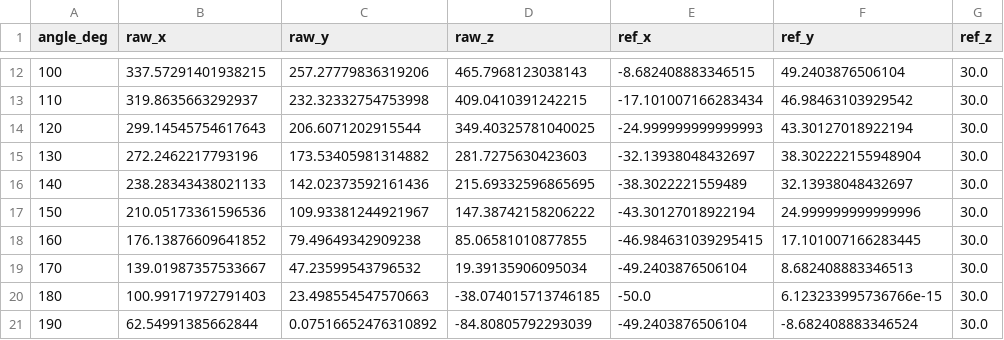
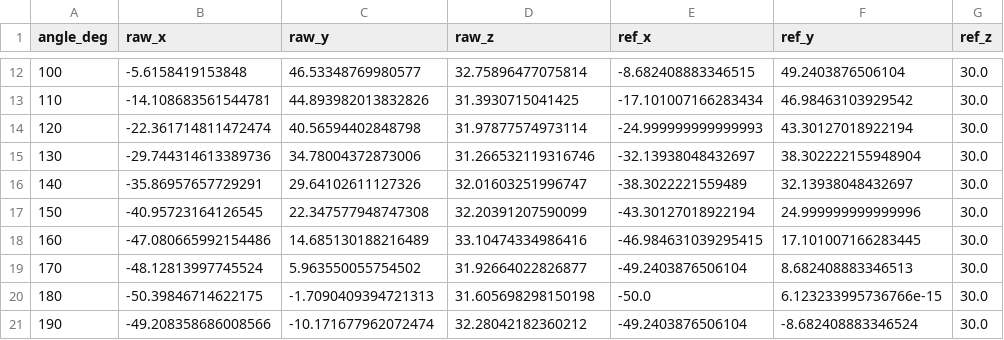
Before and after one commit to foyreet/scoltech, a CSV file: calibration_data.csv, drawn as a sheet; only a part is shown, gaps mark what is left out; the diff covers the shown part only.

```diff
--- a/calibration_data.csv
+++ b/calibration_data.csv
@@ -12,10 +12,10 @@ angle_deg,raw_x,raw_y,raw_z,ref_x,ref_y,ref_z
-100,337.57291401938215,257.27779836319206,465.7968123038143,-8.682408883346515,49.2403876506104,30.0
-110,319.8635663292937,232.32332754753998,409.0410391242215,-17.101007166283434,46.98463103929542,30.0
-120,299.14545754617643,206.6071202915544,349.40325781040025,-24.999999999999993,43.30127018922194,30.0
-130,272.2462217793196,173.53405981314882,281.7275630423603,-32.13938048432697,38.302222155948904,30.0
-140,238.28343438021133,142.02373592161436,215.69332596865695,-38.3022221559489,32.13938048432697,30.0
-150,210.05173361596536,109.93381244921967,147.38742158206222,-43.30127018922194,24.999999999999996,30.0
-160,176.13876609641852,79.49649342909238,85.06581010877855,-46.984631039295415,17.101007166283445,30.0
-170,139.01987357533667,47.23599543796532,19.39135906095034,-49.2403876506104,8.682408883346513,30.0
-180,100.99171972791403,23.498554547570663,-38.074015713746185,-50.0,6.123233995736766e-15,30.0
-190,62.54991385662844,0.07516652476310892,-84.80805792293039,-49.2403876506104,-8.682408883346524,30.0
+100,-5.6158419153848,46.53348769980577,32.75896477075814,-8.682408883346515,49.2403876506104,30.0
+110,-14.108683561544781,44.893982013832826,31.3930715041425,-17.101007166283434,46.98463103929542,30.0
+120,-22.361714811472474,40.56594402848798,31.97877574973114,-24.999999999999993,43.30127018922194,30.0
+130,-29.744314613389736,34.78004372873006,31.266532119316746,-32.13938048432697,38.302222155948904,30.0
+140,-35.86957657729291,29.64102611127326,32.01603251996747,-38.3022221559489,32.13938048432697,30.0
+150,-40.95723164126545,22.347577948747308,32.20391207590099,-43.30127018922194,24.999999999999996,30.0
+160,-47.080665992154486,14.685130188216489,33.10474334986416,-46.984631039295415,17.101007166283445,30.0
+170,-48.12813997745524,5.963550055754502,31.92664022826877,-49.2403876506104,8.682408883346513,30.0
+180,-50.39846714622175,-1.7090409394721313,31.605698298150198,-50.0,6.123233995736766e-15,30.0
+190,-49.208358686008566,-10.171677962072474,32.28042182360212,-49.2403876506104,-8.682408883346524,30.0
```
Also changed, not shown: 78 edited cells elsewhere in this file, 2 other files.
